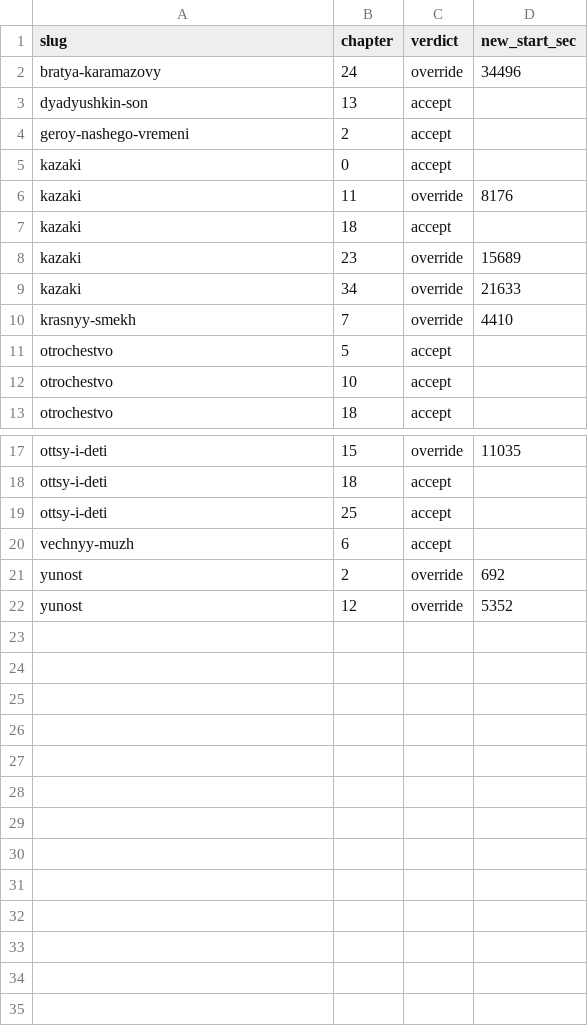
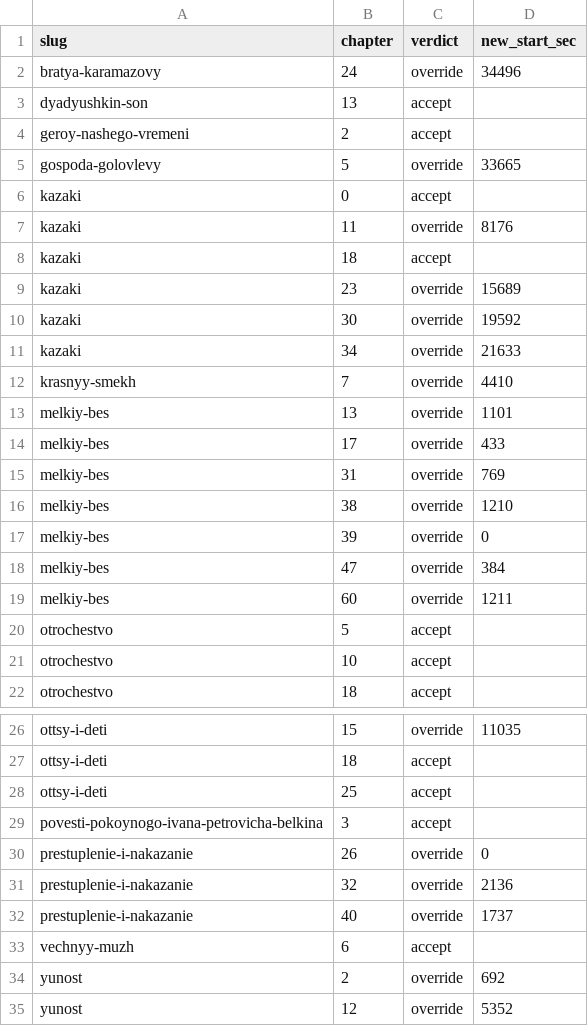
Before and after one commit to davidandrewdelehanty/govorim, a CSV file: tools/timings-DECISIONS.csv, drawn as a sheet; only a part is shown, gaps mark what is left out; the diff names each change by its address in the sheet, - before the commit and + after, or states it on an @@ line.

```diff
--- a/tools/timings-DECISIONS.csv
+++ b/tools/timings-DECISIONS.csv
+row 5: gospoda-golovlevy | 5 | override | 33665
+row 10: kazaki | 30 | override | 19592
+row 13: melkiy-bes | 13 | override | 1101
+row 14: melkiy-bes | 17 | override | 433
+row 15: melkiy-bes | 31 | override | 769
+row 16: melkiy-bes | 38 | override | 1210
+row 17: melkiy-bes | 39 | override | 0
+row 18: melkiy-bes | 47 | override | 384
+row 19: melkiy-bes | 60 | override | 1211
+row 29: povesti-pokoynogo-ivana-petrovicha-belkina | 3 | accept
+row 30: prestuplenie-i-nakazanie | 26 | override | 0
+row 31: prestuplenie-i-nakazanie | 32 | override | 2136
+row 32: prestuplenie-i-nakazanie | 40 | override | 1737
```
Also changed, not shown: 4 other files.
